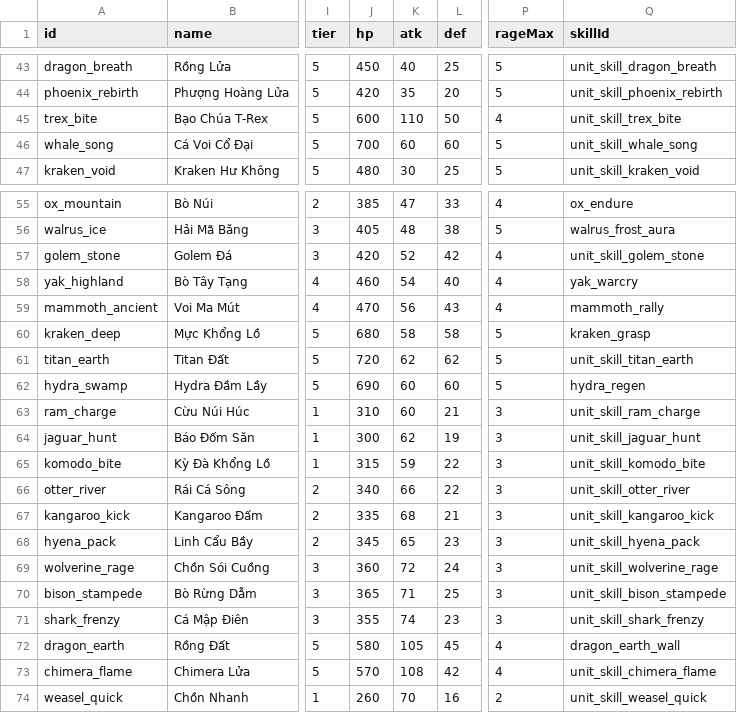
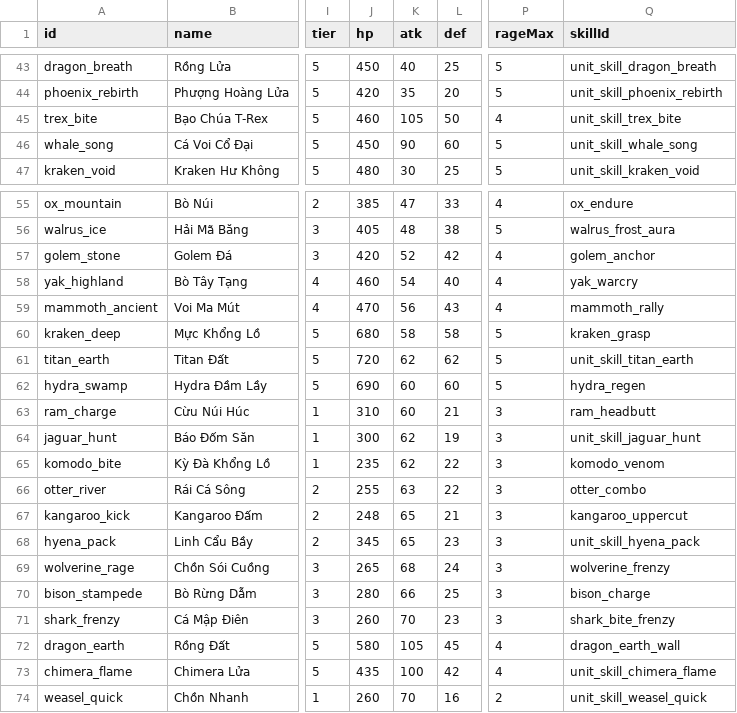
Before and after one commit to thaiGO2003/Game, a CSV file: game/data/units.csv, drawn as a sheet; only a part is shown, gaps mark what is left out; the diff covers the shown part only; the diff names each change by its address in the sheet, - before the commit and + after, or states it on an @@ line.

```diff
--- a/game/data/units.csv
+++ b/game/data/units.csv
-J45 (hp): 600
+J45 (hp): 460
-K45 (atk): 110
+K45 (atk): 105
-J46 (hp): 700
+J46 (hp): 450
-K46 (atk): 60
+K46 (atk): 90
-Q57 (skillId): unit_skill_golem_stone
+Q57 (skillId): golem_anchor
-Q63 (skillId): unit_skill_ram_charge
+Q63 (skillId): ram_headbutt
-J65 (hp): 315
+J65 (hp): 235
-K65 (atk): 59
+K65 (atk): 62
-Q65 (skillId): unit_skill_komodo_bite
+Q65 (skillId): komodo_venom
-J66 (hp): 340
+J66 (hp): 255
-K66 (atk): 66
+K66 (atk): 63
-Q66 (skillId): unit_skill_otter_river
+Q66 (skillId): otter_combo
-J67 (hp): 335
+J67 (hp): 248
-K67 (atk): 68
+K67 (atk): 65
-Q67 (skillId): unit_skill_kangaroo_kick
+Q67 (skillId): kangaroo_uppercut
-J69 (hp): 360
+J69 (hp): 265
-K69 (atk): 72
+K69 (atk): 68
-Q69 (skillId): unit_skill_wolverine_rage
+Q69 (skillId): wolverine_frenzy
-J70 (hp): 365
+J70 (hp): 280
-K70 (atk): 71
+K70 (atk): 66
-Q70 (skillId): unit_skill_bison_stampede
+Q70 (skillId): bison_charge
-J71 (hp): 355
+J71 (hp): 260
-K71 (atk): 74
+K71 (atk): 70
-Q71 (skillId): unit_skill_shark_frenzy
+Q71 (skillId): shark_bite_frenzy
-J73 (hp): 570
+J73 (hp): 435
-K73 (atk): 108
+K73 (atk): 100
```
Also changed, not shown: 16 edited cells elsewhere in this file, game/data/skills.csv, 2 other files.
